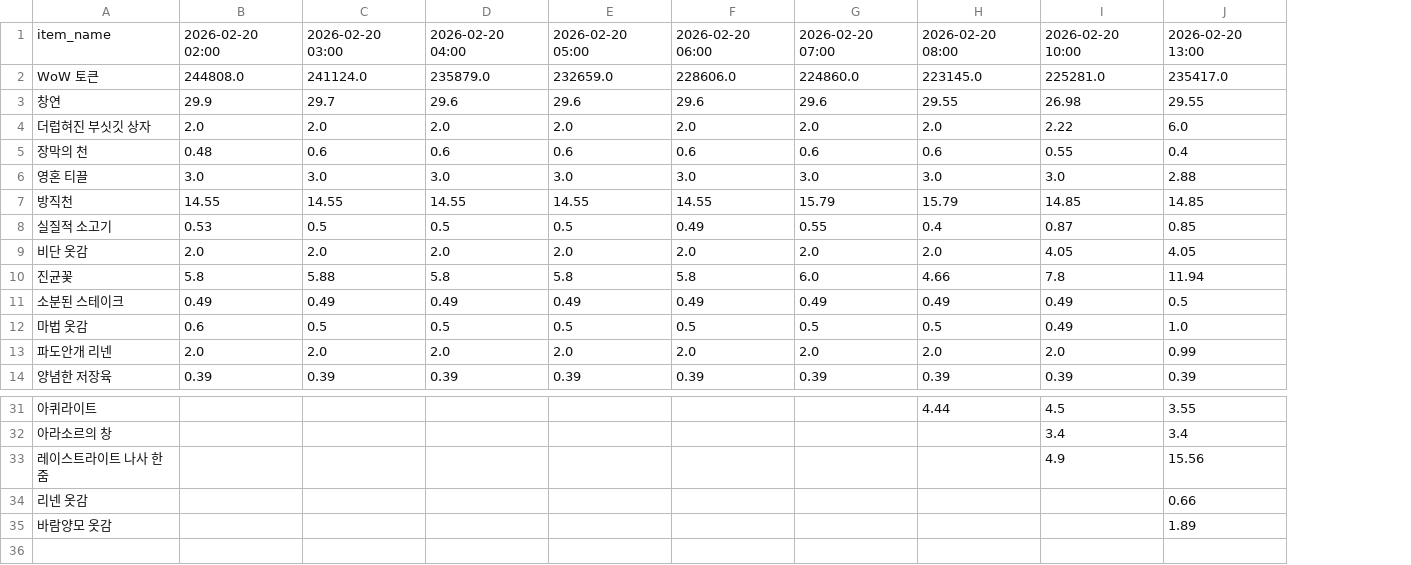
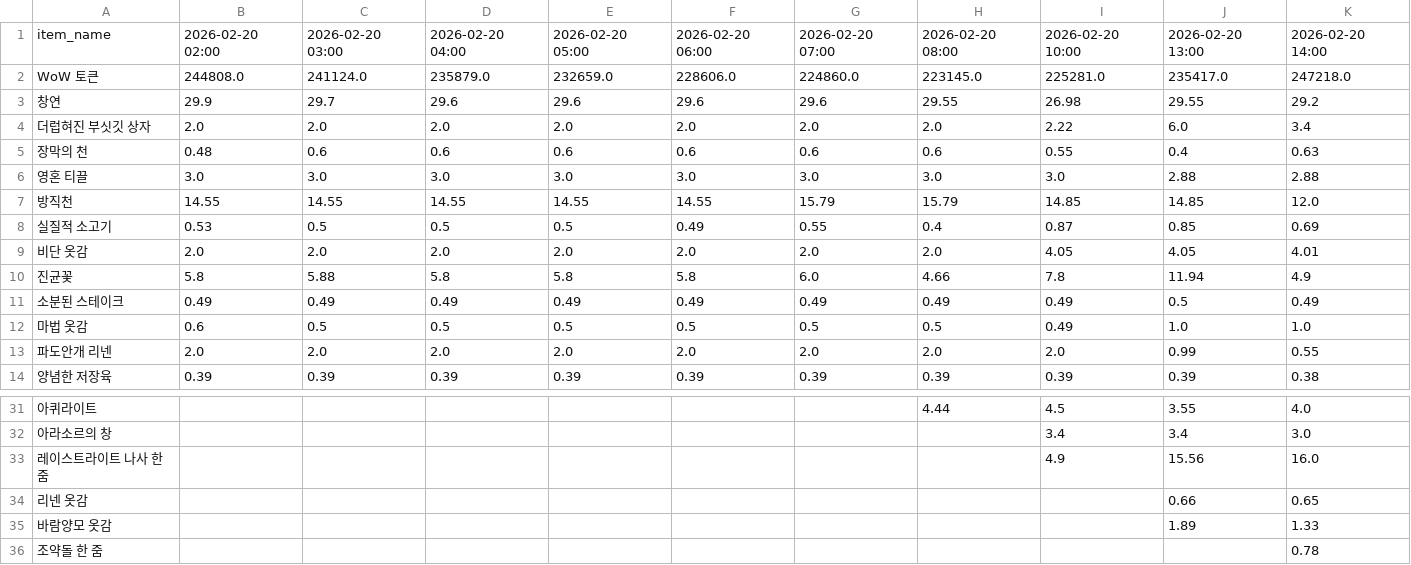
Before and after one commit to icedo724/wowauction, a CSV file: data/market_history.csv, drawn as a sheet; only a part is shown, gaps mark what is left out; the diff names each change by its address in the sheet, - before the commit and + after, or states it on an @@ line.

```diff
--- a/data/market_history.csv
+++ b/data/market_history.csv
+column K, rows 1-14: 2026-02-20 14:00 | 247218.0 | 29.2 | 3.4 | 0.63 | 2.88 | 12.0 | 0.69 | 4.01 | 4.9 | 0.49 | 1.0 | 0.55 | 0.38; rows 31-35: 4.0 | 3.0 | 16.0 | 0.65 | 1.33
+row 36: 조약돌 한 줌 |  |  |  |  |  |  |  |  |  | 0.78
```
Also changed, not shown: data/item_dict.csv, data/market_volume.csv.
